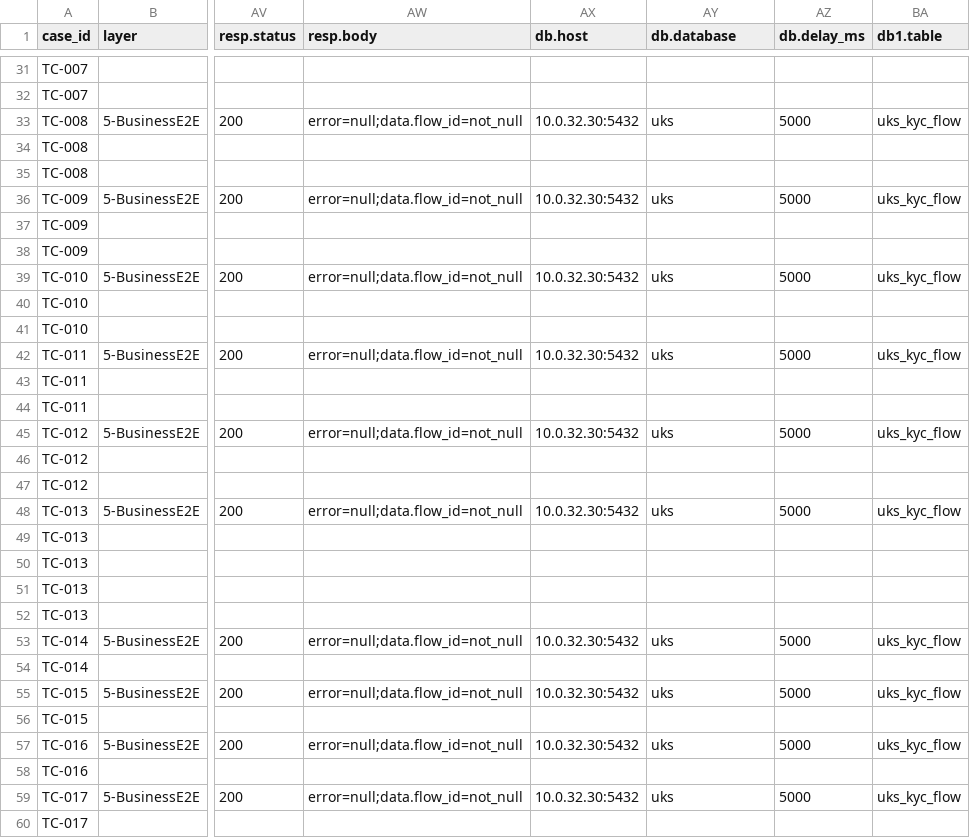
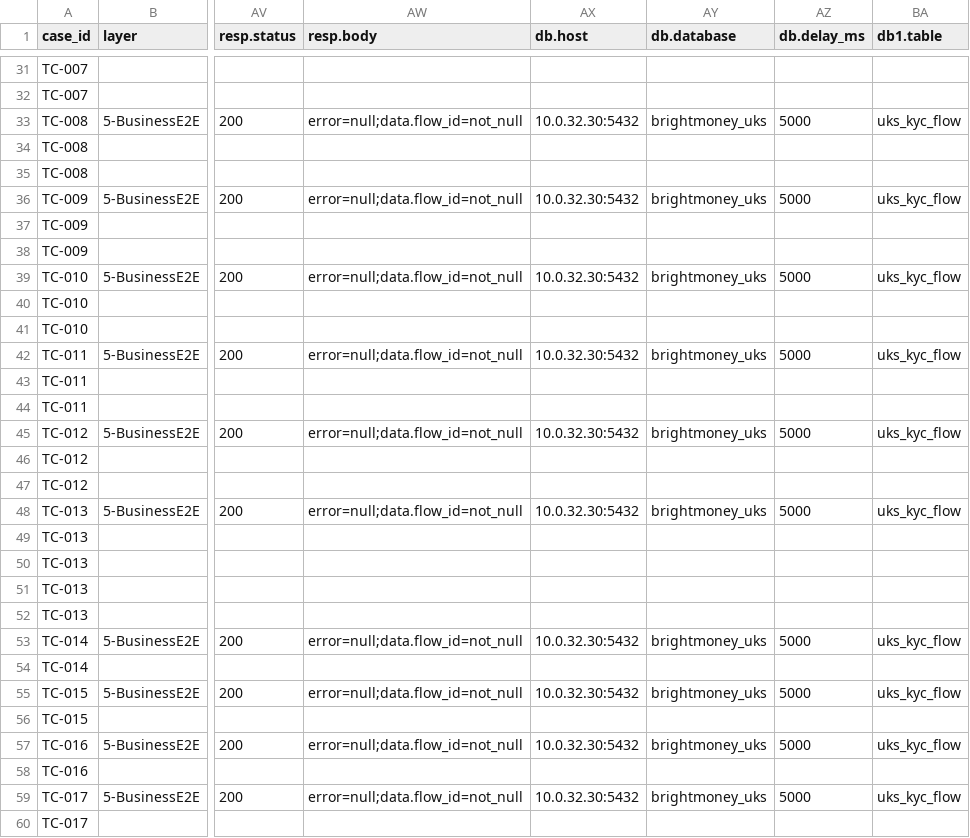
Before and after one commit to BrightMoney-AI/brightmoney-mock-uks, a CSV file: data/kyc_cases.csv, drawn as a sheet; only a part is shown, gaps mark what is left out; the diff covers the shown part only; the diff names each change by its address in the sheet, - before the commit and + after, or states it on an @@ line.

```diff
--- a/data/kyc_cases.csv
+++ b/data/kyc_cases.csv
-AY33 (db.database): uks
+AY33 (db.database): brightmoney_uks
-AY36 (db.database): uks
+AY36 (db.database): brightmoney_uks
-AY39 (db.database): uks
+AY39 (db.database): brightmoney_uks
-AY42 (db.database): uks
+AY42 (db.database): brightmoney_uks
-AY45 (db.database): uks
+AY45 (db.database): brightmoney_uks
-AY48 (db.database): uks
+AY48 (db.database): brightmoney_uks
-AY53 (db.database): uks
+AY53 (db.database): brightmoney_uks
-AY55 (db.database): uks
+AY55 (db.database): brightmoney_uks
-AY57 (db.database): uks
+AY57 (db.database): brightmoney_uks
-AY59 (db.database): uks
+AY59 (db.database): brightmoney_uks
```
Also changed, not shown: 16 edited cells elsewhere in this file.
